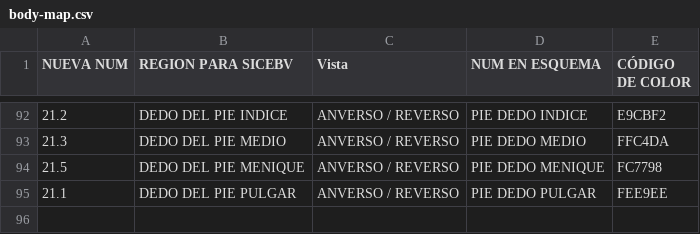
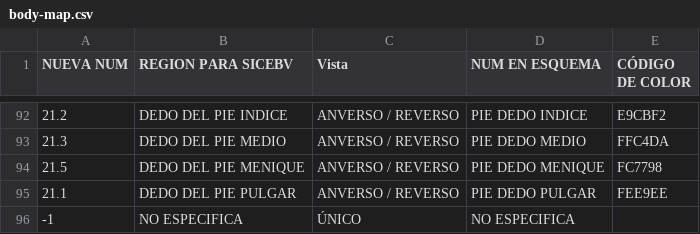
Before and after one commit to Peloponeso31/api_cebv, a CSV file: database/files/body-map.csv, drawn as a sheet; only a part is shown, gaps mark what is left out; the diff names each change by its address in the sheet, - before the commit and + after, or states it on an @@ line.

Commit message:
se actualiza el catalogo de regiones de cuerpo

```diff
--- a/database/files/body-map.csv
+++ b/database/files/body-map.csv
+row 96: -1 | NO ESPECIFICA | ÚNICO | NO ESPECIFICA
```
